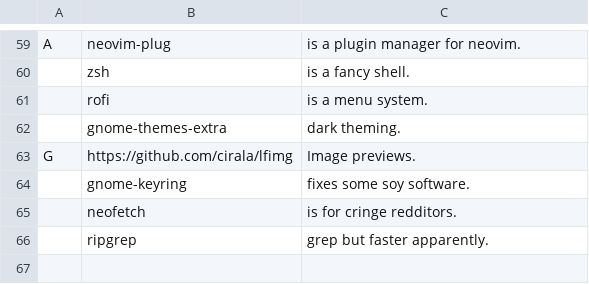
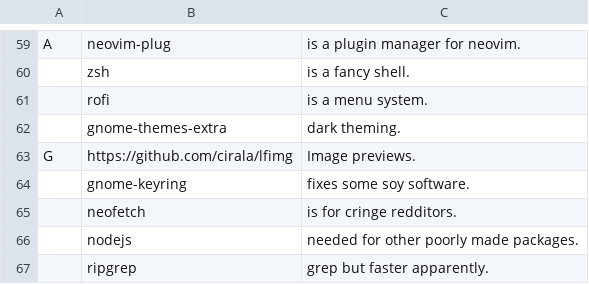
Before and after one commit to nonetrix/NARBS, a CSV file: progs.csv, drawn as a sheet; only a part is shown, gaps mark what is left out; the diff names each change by its address in the sheet, - before the commit and + after, or states it on an @@ line.

Commit message:
Update progs.csv

```diff
--- a/progs.csv
+++ b/progs.csv
+row 66:  | nodejs | needed for other poorly made packages.
```
